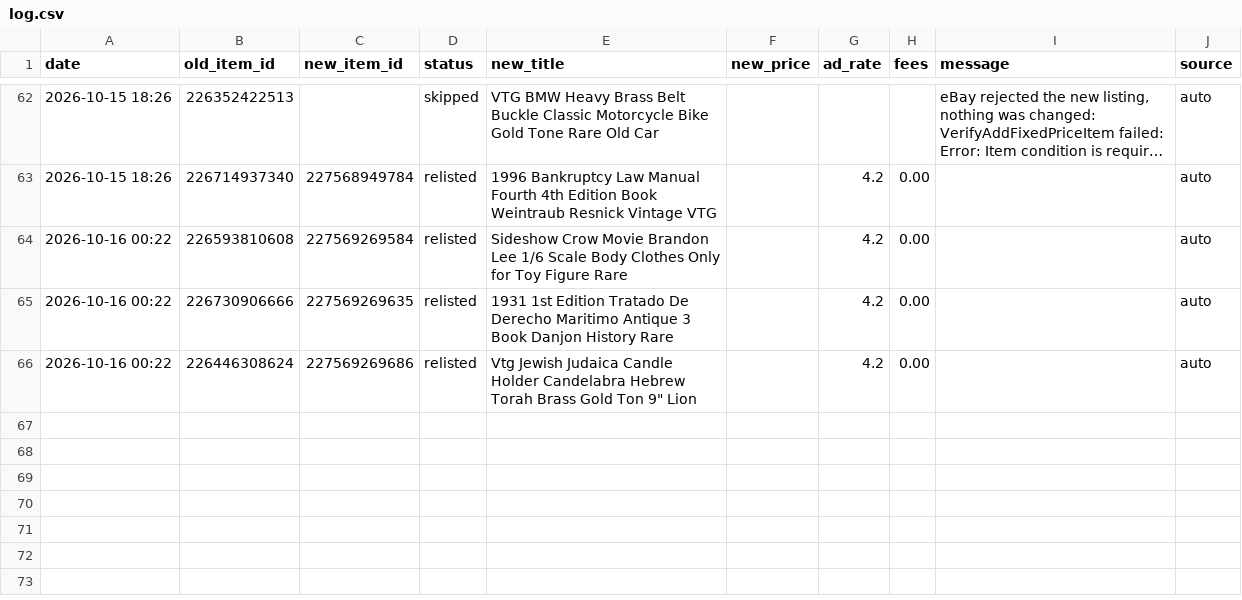
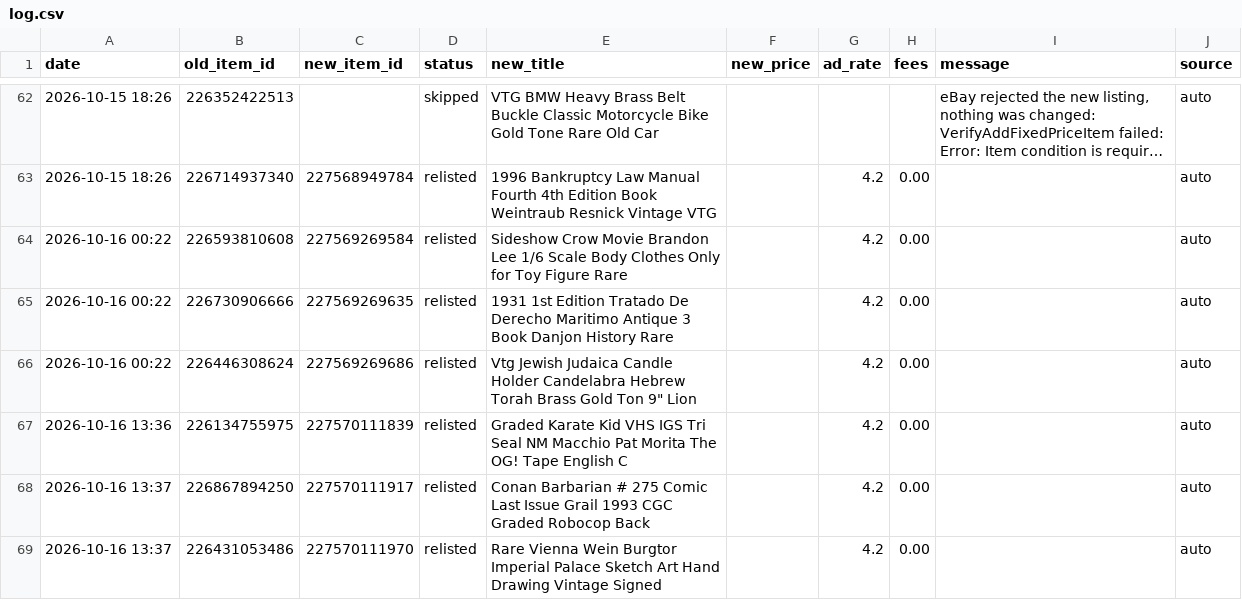
Before and after one commit to cromcomics1/ig-ebay-poster, a CSV file: log.csv, drawn as a sheet; only a part is shown, gaps mark what is left out; long unchanged cells end in ….

Commit message:
Sell-similar log: 3 entries

```diff
--- a/log.csv
+++ b/log.csv
@@ -66 +66,4 @@ date,old_item_id,new_item_id,status,new_title,new_price,ad_rate,fees,message,sou
 2026-10-16 00:22,226446308624,227569269686,relisted,"Vtg Jewish Judaica Candle Holder Candelabra Hebrew Torah Brass Gold Ton 9"" Lion",,4.2,0.00,,auto
+2026-10-16 13:36,226134755975,227570111839,relisted,Graded Karate Kid VHS IGS Tri Seal NM Macchio Pat Morita The OG! Tape English C,,4.2,0.00,,auto
+2026-10-16 13:37,226867894250,227570111917,relisted,Conan Barbarian # 275 Comic Last Issue Grail 1993 CGC Graded Robocop Back,,4.2,0.00,,auto
+2026-10-16 13:37,226431053486,227570111970,relisted,Rare Vienna Wein Burgtor Imperial Palace Sketch Art Hand Drawing Vintage Signed,,4.2,0.00,,auto
```
